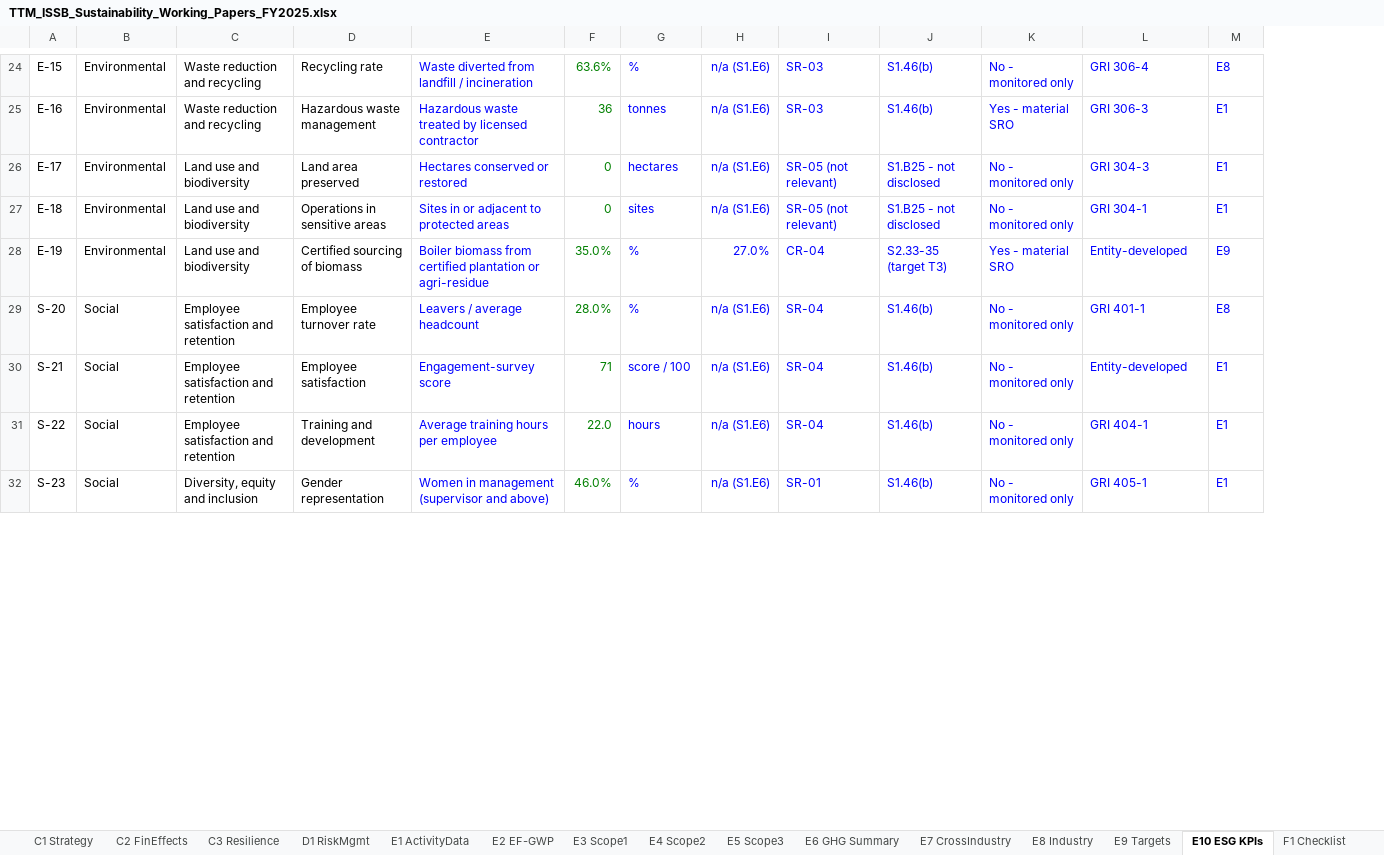
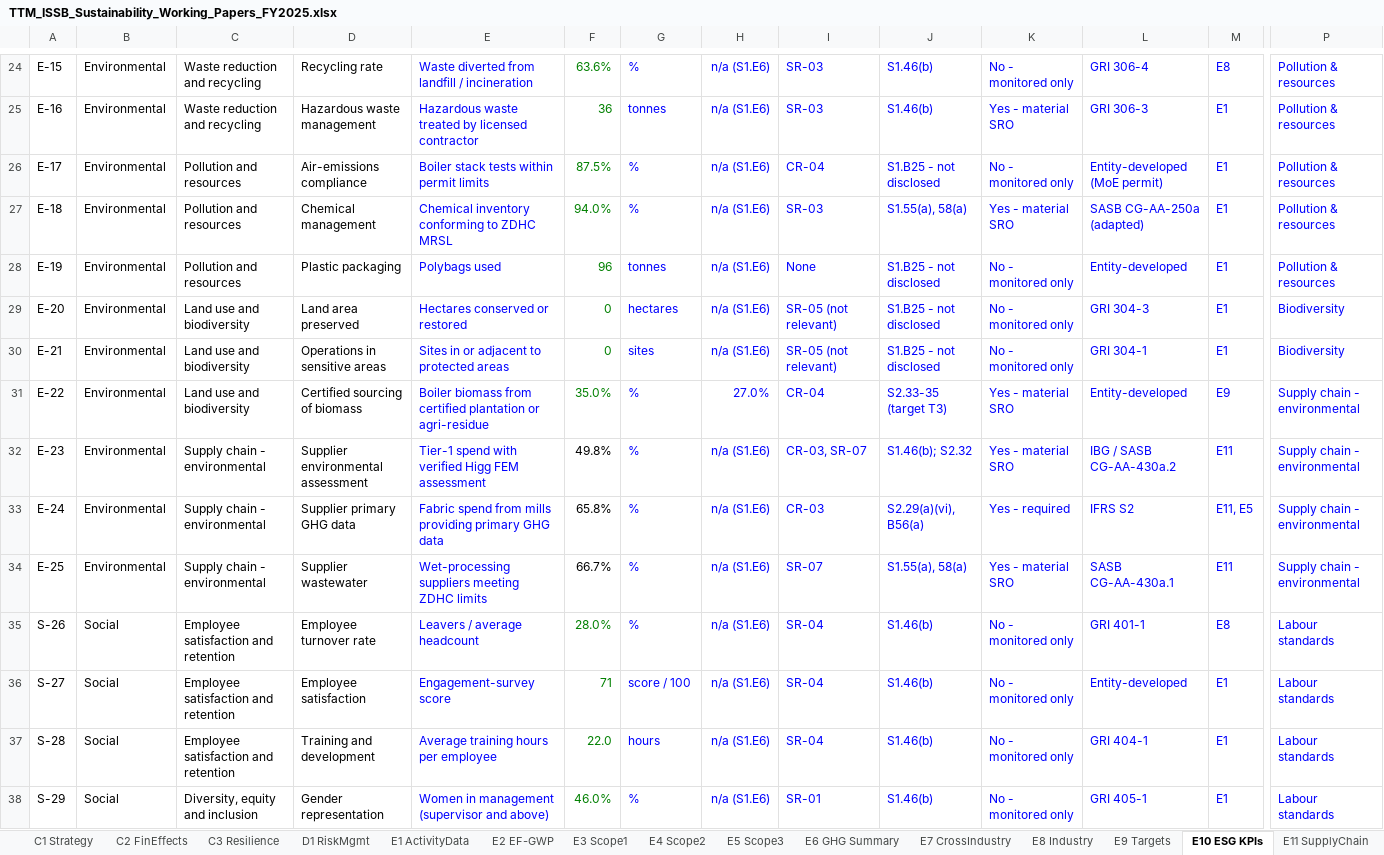
Before and after one commit to chenphat/phatchen, an Excel workbook: issb_workpapers/TTM_ISSB_Sustainability_Working_Papers_FY2025.xlsx, sheet E10 ESG KPIs, drawn as a sheet; only a part is shown, gaps mark what is left out; values as stored, in another font and other column widths than the file's, no borders; conditional formats not drawn; addresses are those after the commit; rows hold the shown columns only; the diff covers the shown part only; the diff names each change by its address in the sheet, - before the commit and + after, or states it on an @@ line.

```diff
--- a/issb_workpapers/TTM_ISSB_Sustainability_Working_Papers_FY2025.xlsx (sheet E10 ESG KPIs)
+++ b/issb_workpapers/TTM_ISSB_Sustainability_Working_Papers_FY2025.xlsx (sheet E10 ESG KPIs)
+sheet tab: E11 SupplyChain
+column P, rows 24-26: all Pollution & resources; rows 30-31: Biodiversity | Supply chain - environmental; rows 35-38: all Labour standards
-C26: Land use and biodiversity
+C26: Pollution and resources
-D26: Land area preserved
+D26: Air-emissions compliance
-E26: Hectares conserved or restored
+E26: Boiler stack tests within permit limits
-F26: 0
+F26: 87.5%
-G26: hectares
+G26: %
-I26: SR-05 (not relevant)
+I26: CR-04
-L26: GRI 304-3
+L26: Entity-developed (MoE permit)
+row 27: E-18 | Environmental | Pollution and resources | Chemical management | Chemical inventory conforming to ZDHC MRSL | 94.0% | % | n/a (S1.E6) | SR-03 | S1.55(a), 58(a) | Yes - material SRO | SASB CG-AA-250a (adapted) | E1 | Pollution & resources
+row 28: E-19 | Environmental | Pollution and resources | Plastic packaging | Polybags used | 96 | tonnes | n/a (S1.E6) | None | S1.B25 - not disclosed | No - monitored only | Entity-developed | E1 | Pollution & resources
+row 29: E-20 | Environmental | Land use and biodiversity | Land area preserved | Hectares conserved or restored | 0 | hectares | n/a (S1.E6) | SR-05 (not relevant) | S1.B25 - not disclosed | No - monitored only | GRI 304-3 | E1 | Biodiversity
-A30: E-18
+A30: E-21
-A31: E-19
+A31: E-22
+row 32: E-23 | Environmental | Supply chain - environmental | Supplier environmental assessment | Tier-1 spend with verified Higg FEM assessment | 49.8% | % | n/a (S1.E6) | CR-03, SR-07 | S1.46(b); S2.32 | Yes - material SRO | IBG / SASB CG-AA-430a.2 | E11 | Supply chain - environmental
+row 33: E-24 | Environmental | Supply chain - environmental | Supplier primary GHG data | Fabric spend from mills providing primary GHG data | 65.8% | % | n/a (S1.E6) | CR-03 | S2.29(a)(vi), B56(a) | Yes - required | IFRS S2 | E11, E5 | Supply chain - environmental
+row 34: E-25 | Environmental | Supply chain - environmental | Supplier wastewater | Wet-processing suppliers meeting ZDHC limits | 66.7% | % | n/a (S1.E6) | SR-07 | S1.55(a), 58(a) | Yes - material SRO | SASB CG-AA-430a.1 | E11 | Supply chain - environmental
-A35: S-20
+A35: S-26
-A36: S-21
+A36: S-27
-A37: S-22
+A37: S-28
-A38: S-23
+A38: S-29
```
Also changed, not shown: 17 added rows, 3 removed rows and 36 edited cells elsewhere in this sheet, sheet E1 ActivityData, sheet F5 Actions, sheet A3 SRO Register, sheet Dashboard, sheet Index, sheet Calc, other sheet tabs, formulas that keep their value, charts or pictures, 8 other files.
